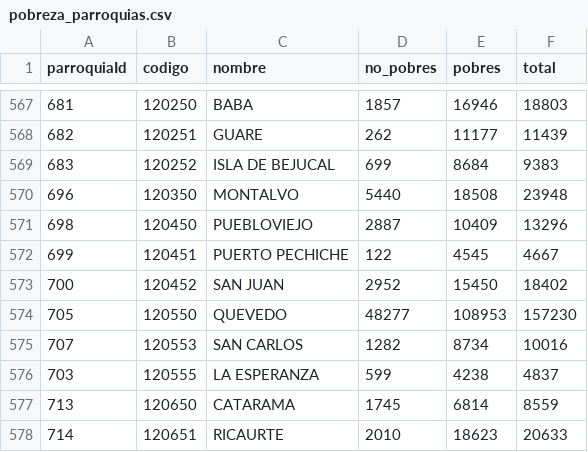
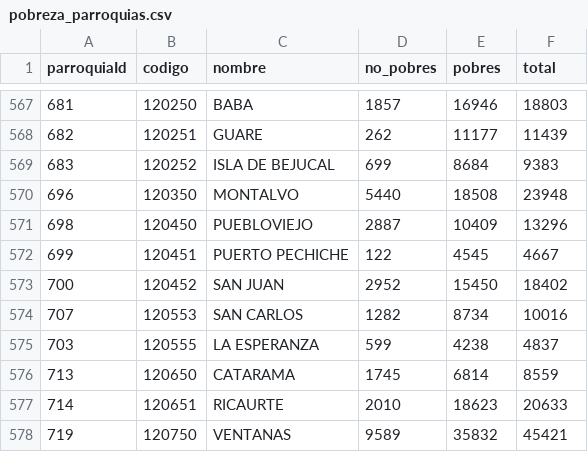
Before and after one commit to RickyTB/elecciones-2021, a CSV file: src/data/pobreza_parroquias.csv, drawn as a sheet; only a part is shown, gaps mark what is left out; the shorter side is filled out with more unchanged rows; the diff names each change by its address in the sheet, - before the commit and + after, or states it on an @@ line.

```diff
--- a/src/data/pobreza_parroquias.csv
+++ b/src/data/pobreza_parroquias.csv
-row 574: 705 | 120550 | QUEVEDO | 48277 | 108953 | 157230
```
Also changed, not shown: src/data/pobreza_cantones.csv, 3 other files.
